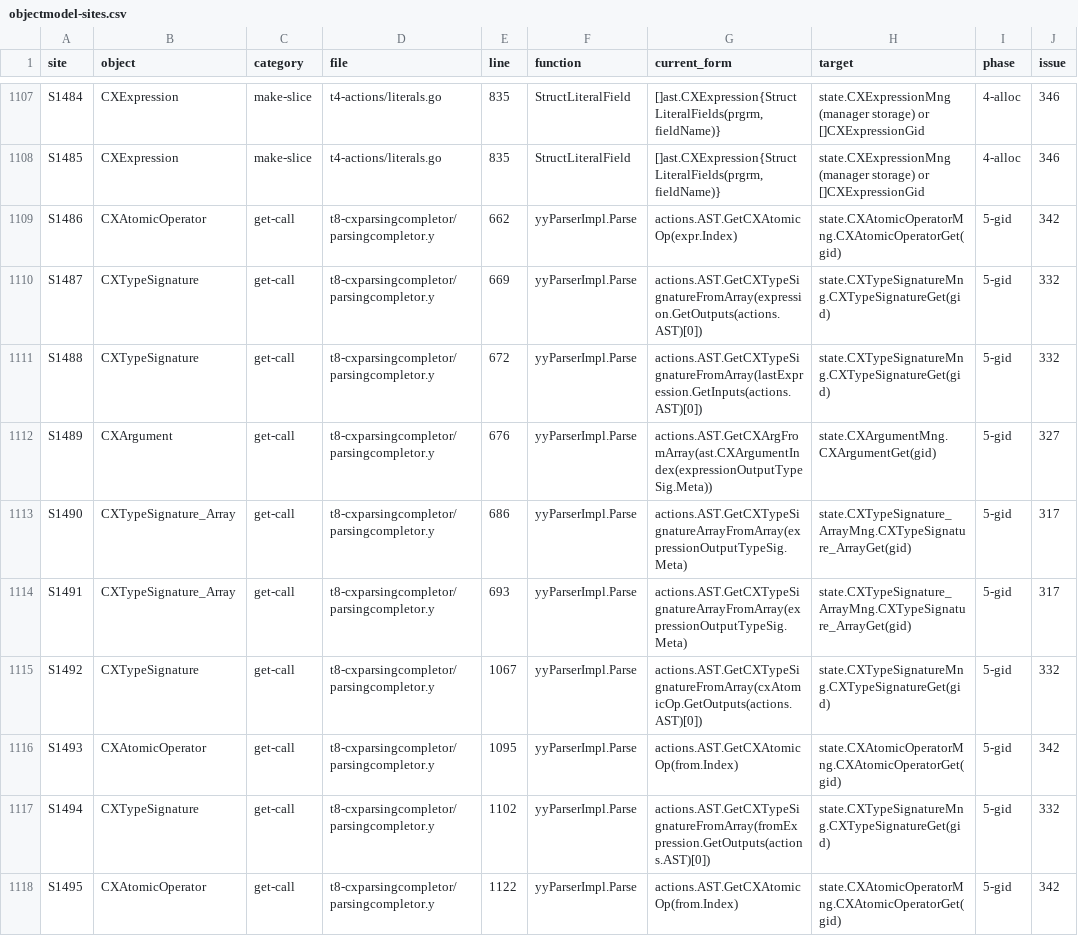
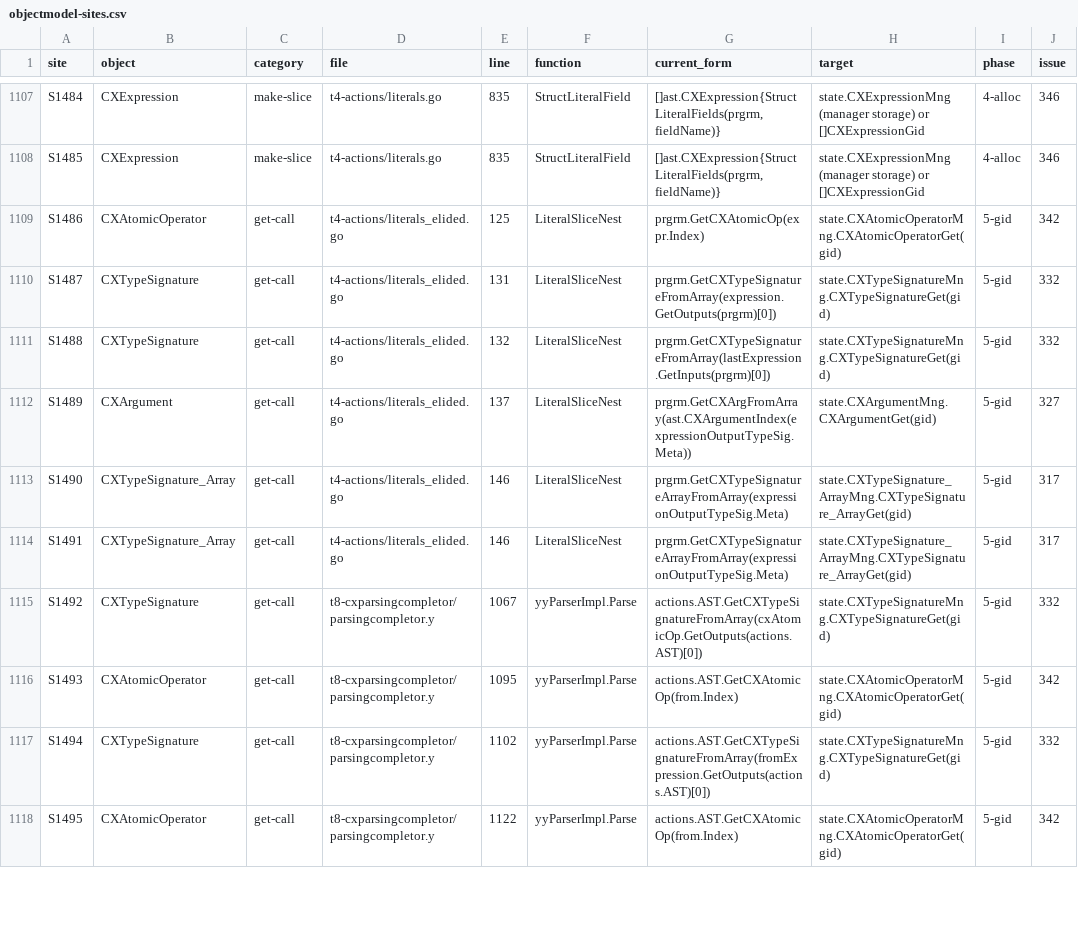
Before and after one commit to 0magnet/skycoin-cx, a CSV file: docs/objectmodel-sites.csv, drawn as a sheet; only a part is shown, gaps mark what is left out; the diff names each change by its address in the sheet, - before the commit and + after, or states it on an @@ line.

Commit message:
t3-ast, t4-actions, t5-cxpartialparsing, t8-cxparsingcompletor, t8-typechecker: fix array declarators and elided literals (#461)
[3]*i32, [3]*Point and [3]pack.T were syntax errors, because the array
rules only took a basic type or a local struct name. Both grammars now
take an array of a basic type, a struct, a struct of another package or
a pointer to one of them. An array kept its first pointer specifier as
its size, so [3]*i32 took one pointer of frame and its elements
overwrote the next variables, and an array of struct pointers was
indexed with the struct size. The size helpers now read the outermost
specifier, and pointer elements are indexed as pointers.

An element of an array or slice literal can leave out its type, as in
[][]i32{{1, 2}}, [2][2]i32{{1, 2}, {3, 4}} and []Point{{x: 1}}. The
elements are kept until the literal type is known and then built as the
written-out literal would be. The goyacc conflicts stay at 0. An elided
element of a type that cannot take one is 7049, and an elided struct
element without field names is 7050. x := [][]i32{...} typed x as
[]i32, and a [][]i32 literal or call result as an argument failed or
panicked the compiler.

The type checker stored array lengths innermost first and the grammar
outermost first, so returning a [2][3]i32 was a false type error. Every
part now stores them outermost first, and the printer reads them that
way.

For #42
For #43
For #50

```diff
--- a/docs/objectmodel-sites.csv
+++ b/docs/objectmodel-sites.csv
-D1109:D1114 (file): t8-cxparsingcompletor/parsingcompletor.y
+D1109:D1114 (file): t4-actions/literals_elided.go
-E1109 (line): 662
+E1109 (line): 125
-F1109:F1114 (function): yyParserImpl.Parse
+F1109:F1114 (function): LiteralSliceNest
-G1109 (current_form): actions.AST.GetCXAtomicOp(expr.Index)
+G1109 (current_form): prgrm.GetCXAtomicOp(expr.Index)
-E1110 (line): 669
+E1110 (line): 131
-G1110 (current_form): actions.AST.GetCXTypeSignatureFromArray(expression.GetOutputs(actions.AST)[0])
+G1110 (current_form): prgrm.GetCXTypeSignatureFromArray(expression.GetOutputs(prgrm)[0])
-E1111 (line): 672
+E1111 (line): 132
-G1111 (current_form): actions.AST.GetCXTypeSignatureFromArray(lastExpression.GetInputs(actions.AST)[0])
+G1111 (current_form): prgrm.GetCXTypeSignatureFromArray(lastExpression.GetInputs(prgrm)[0])
-E1112 (line): 676
+E1112 (line): 137
-G1112 (current_form): actions.AST.GetCXArgFromArray(ast.CXArgumentIndex(expressionOutputTypeSig.Meta))
+G1112 (current_form): prgrm.GetCXArgFromArray(ast.CXArgumentIndex(expressionOutputTypeSig.Meta))
-E1113 (line): 686
+E1113 (line): 146
-G1113:G1114 (current_form): actions.AST.GetCXTypeSignatureArrayFromArray(expressionOutputTypeSig.Meta)
+G1113:G1114 (current_form): prgrm.GetCXTypeSignatureArrayFromArray(expressionOutputTypeSig.Meta)
-E1114 (line): 693
+E1114 (line): 146
```
Also changed, not shown: 31 other files.
